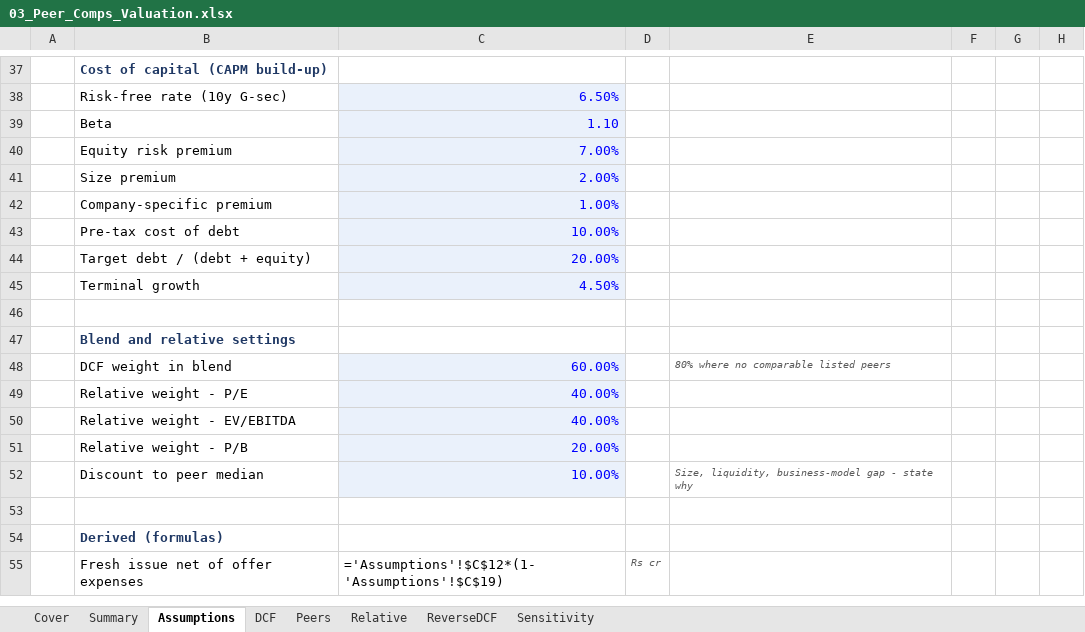
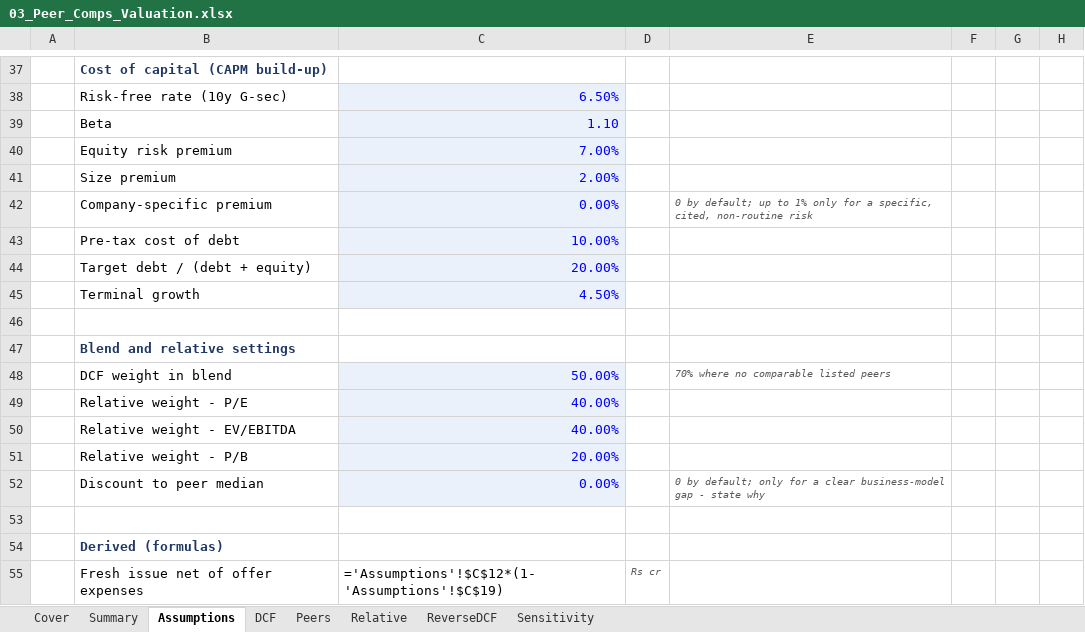
Before and after one commit to deepdalal27/Parshwanath_Capital_Ventures_Fund_By-CA-Deep-Dalal, an Excel workbook: ipo-analysis/templates/03_Peer_Comps_Valuation.xlsx, sheet Assumptions, drawn as a sheet; only a part is shown, gaps mark what is left out; values as stored, in another font and other column widths than the file's, no borders; formulas without a stored value are shown as written; charts and pictures not drawn; the diff names each change by its address in the sheet, - before the commit and + after, or states it on an @@ line.

```diff
--- a/ipo-analysis/templates/03_Peer_Comps_Valuation.xlsx (sheet Assumptions)
+++ b/ipo-analysis/templates/03_Peer_Comps_Valuation.xlsx (sheet Assumptions)
-C42: 1.00%
+C42: 0.00%
-E42: (empty)
+E42: 0 by default; up to 1% only for a specific, cited, non-routine risk
-C48: 60.00%
+C48: 50.00%
-E48: 80% where no comparable listed peers
+E48: 70% where no comparable listed peers
-C52: 10.00%
+C52: 0.00%
-E52: Size, liquidity, business-model gap…
+E52: 0 by default; only for a clear business-model gap…
```
Also changed, not shown: charts or pictures, ipo-analysis/companies/tonbo-imaging-india-ltd/TONBO_IMAGING_INDIA_LTD_01_Screening.xlsx, ipo-analysis/companies/tonbo-imaging-india-ltd/TONBO_IMAGING_INDIA_LTD_02_Anchor_QIB.xlsx, 14 other files.
